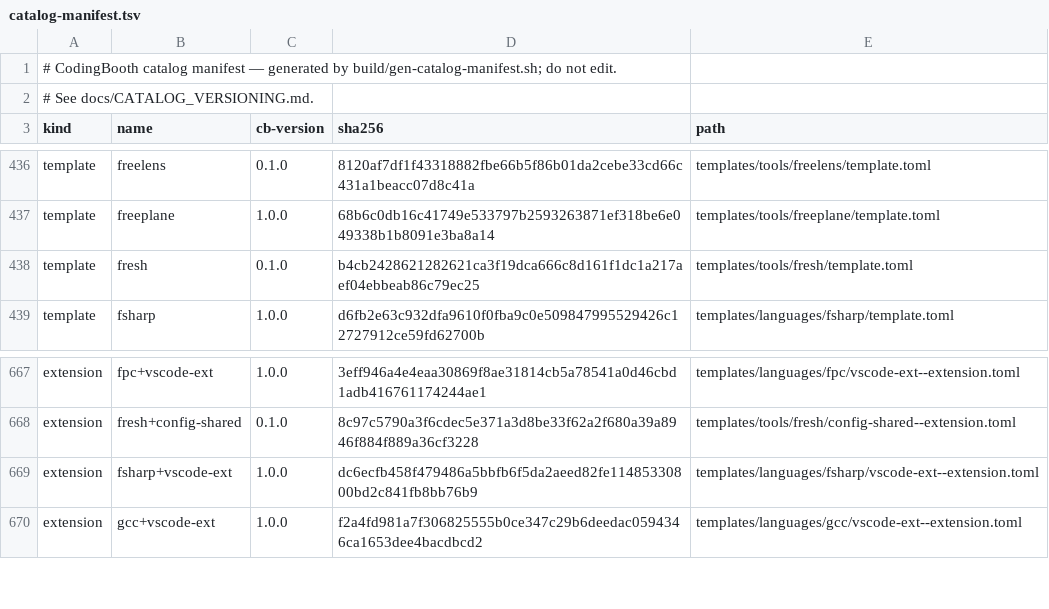
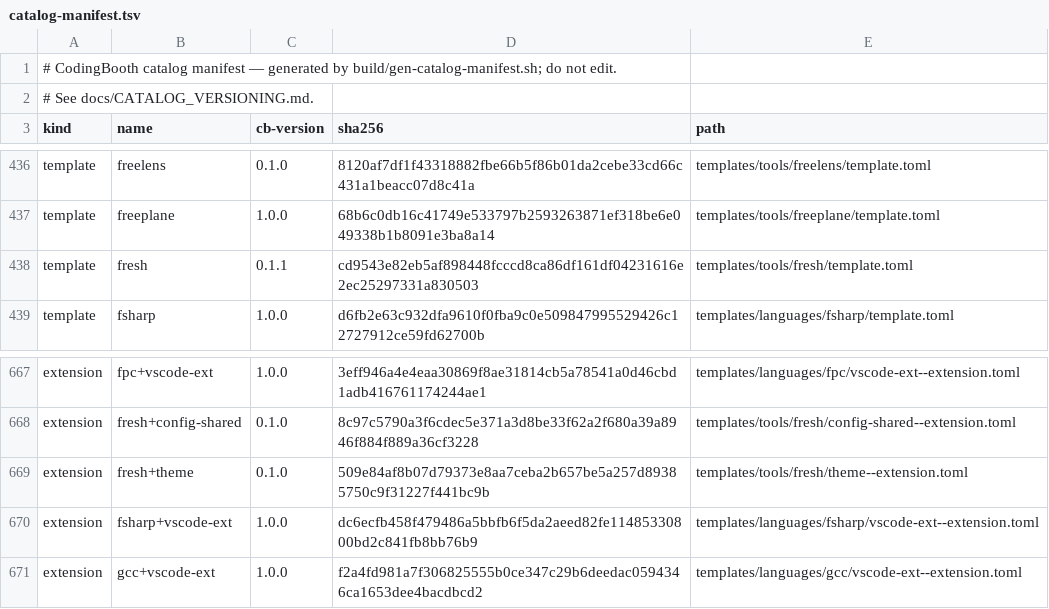
Before and after one commit to NawaMan/CodingBooth, a TSV file: build/catalog-manifest.tsv, drawn as a sheet; only a part is shown, gaps mark what is left out.

Commit message:
Select Tokyo Night by default for Fresh.
fresh+theme is included with fresh and writes the theme into
~/.config/fresh/config.json at container start. The default is
tokyo-night. fresh+theme:dracula picks another built-in, and
fresh~theme leaves the factory theme.

```diff
--- a/build/catalog-manifest.tsv
+++ b/build/catalog-manifest.tsv
@@ -437,3 +437,3 @@ template	freelens	0.1.0	8120af7df1f43318882fbe66b5f86b01da2cebe33cd66c431a1beacc
 template	freeplane	1.0.0	68b6c0db16c41749e533797b2593263871ef318be6e049338b1b8091e3ba8a14	templates/tools/freeplane/template.toml
-template	fresh	0.1.0	b4cb2428621282621ca3f19dca666c8d161f1dc1a217aef04ebbeab86c79ec25	templates/tools/fresh/template.toml
+template	fresh	0.1.1	cd9543e82eb5af898448fcccd8ca86df161df04231616e2ec25297331a830503	templates/tools/fresh/template.toml
 template	fsharp	1.0.0	d6fb2e63c932dfa9610f0fba9c0e509847995529426c12727912ce59fd62700b	templates/languages/fsharp/template.toml
@@ -668,2 +668,3 @@ extension	fpc+vscode-ext	1.0.0	3eff946a4e4eaa30869f8ae31814cb5a78541a0d46cbd1adb
 extension	fresh+config-shared	0.1.0	8c97c5790a3f6cdec5e371a3d8be33f62a2f680a39a8946f884f889a36cf3228	templates/tools/fresh/config-shared--extension.toml
+extension	fresh+theme	0.1.0	509e84af8b07d79373e8aa7ceba2b657be5a257d89385750c9f31227f441bc9b	templates/tools/fresh/theme--extension.toml
 extension	fsharp+vscode-ext	1.0.0	dc6ecfb458f479486a5bbfb6f5da2aeed82fe11485330800bd2c841fb8bb76b9	templates/languages/fsharp/vscode-ext--extension.toml
```
Also changed, not shown: 8 other files.
